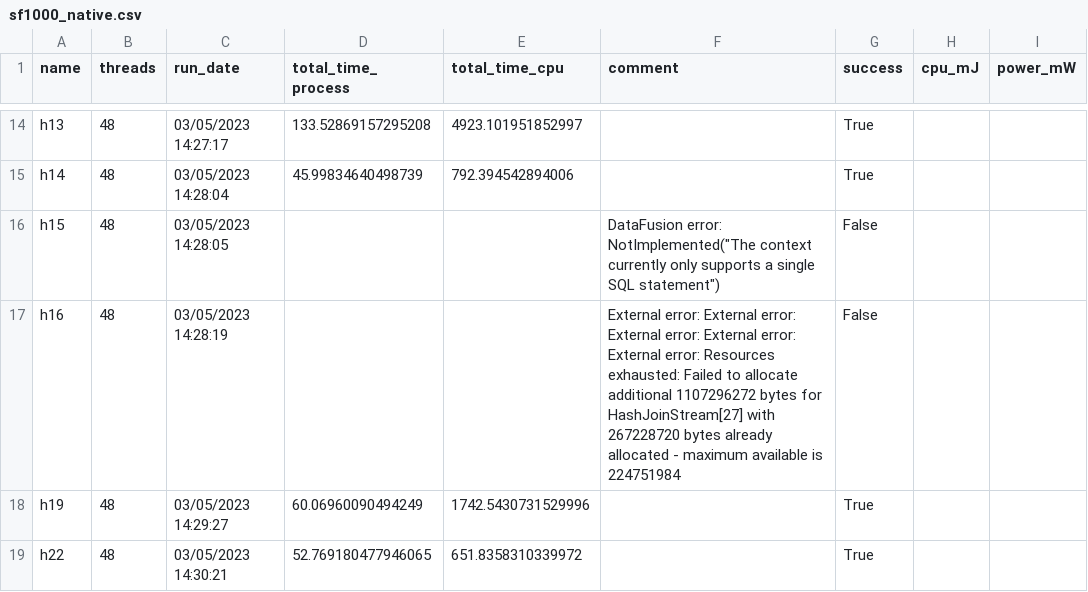
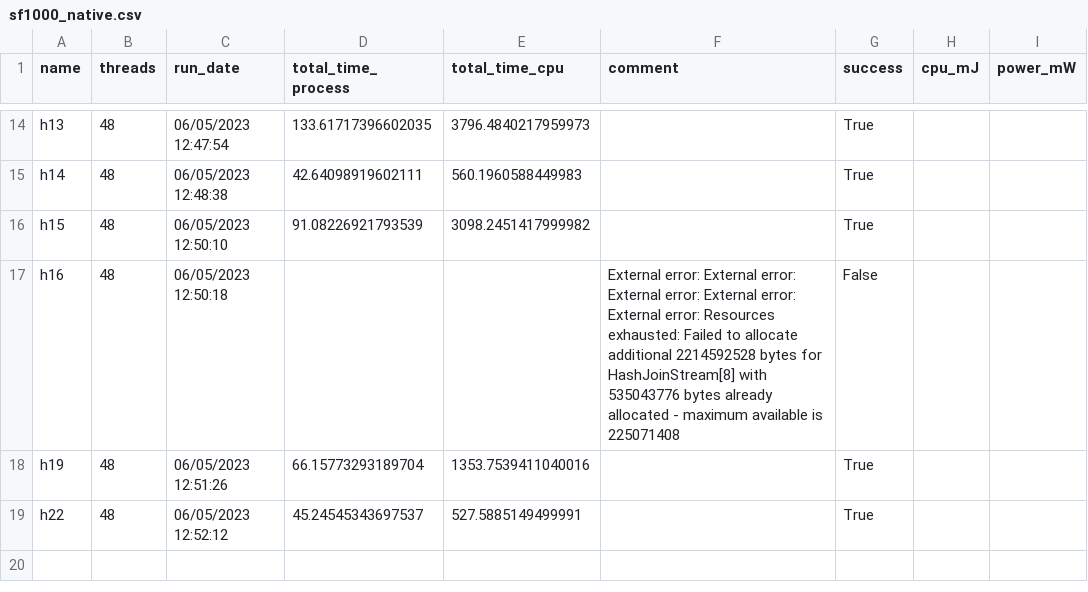
Before and after one commit to hussainsultan/tpch-duckdb-bench, a CSV file: results/datafusion/sf1000_native.csv, drawn as a sheet; only a part is shown, gaps mark what is left out; the diff covers the shown part only; the diff names each change by its address in the sheet, - before the commit and + after, or states it on an @@ line.

```diff
--- a/results/datafusion/sf1000_native.csv
+++ b/results/datafusion/sf1000_native.csv
-C14 (run_date): 03/05/2023 14:27:17
+C14 (run_date): 06/05/2023 12:47:54
-D14 (total_time_process): 133.52869157295208
+D14 (total_time_process): 133.61717396602035
-E14 (total_time_cpu): 4923.101951852997
+E14 (total_time_cpu): 3796.4840217959973
-C15 (run_date): 03/05/2023 14:28:04
+C15 (run_date): 06/05/2023 12:48:38
-D15 (total_time_process): 45.99834640498739
+D15 (total_time_process): 42.64098919602111
-E15 (total_time_cpu): 792.394542894006
+E15 (total_time_cpu): 560.1960588449983
-C16 (run_date): 03/05/2023 14:28:05
+C16 (run_date): 06/05/2023 12:50:10
-D16 (total_time_process): (empty)
+D16 (total_time_process): 91.08226921793539
-E16 (total_time_cpu): (empty)
+E16 (total_time_cpu): 3098.2451417999982
-F16 (comment): DataFusion error: NotImplemented("The context currently only supports a single SQL statement")
+F16 (comment): (empty)
-G16 (success): False
+G16 (success): True
-C17 (run_date): 03/05/2023 14:28:19
+C17 (run_date): 06/05/2023 12:50:18
-F17 (comment): …allocate additional 1107296272 bytes for HashJoinStream[27] with 267228720 bytes already allocated - maximum available is 224751984
+F17 (comment): …allocate additional 2214592528 bytes for HashJoinStream[8] with 535043776 bytes already allocated - maximum available is 225071408
-C18 (run_date): 03/05/2023 14:29:27
+C18 (run_date): 06/05/2023 12:51:26
-D18 (total_time_process): 60.06960090494249
+D18 (total_time_process): 66.15773293189704
-E18 (total_time_cpu): 1742.5430731529996
+E18 (total_time_cpu): 1353.7539411040016
-C19 (run_date): 03/05/2023 14:30:21
+C19 (run_date): 06/05/2023 12:52:12
-D19 (total_time_process): 52.769180477946065
+D19 (total_time_process): 45.24545343697537
-E19 (total_time_cpu): 651.8358310339972
+E19 (total_time_cpu): 527.5885149499991
```
Also changed, not shown: 32 edited cells elsewhere in this file, results/datafusion/sf100_native.csv, results/datafusion/sf500_native.csv, 1 other file.
